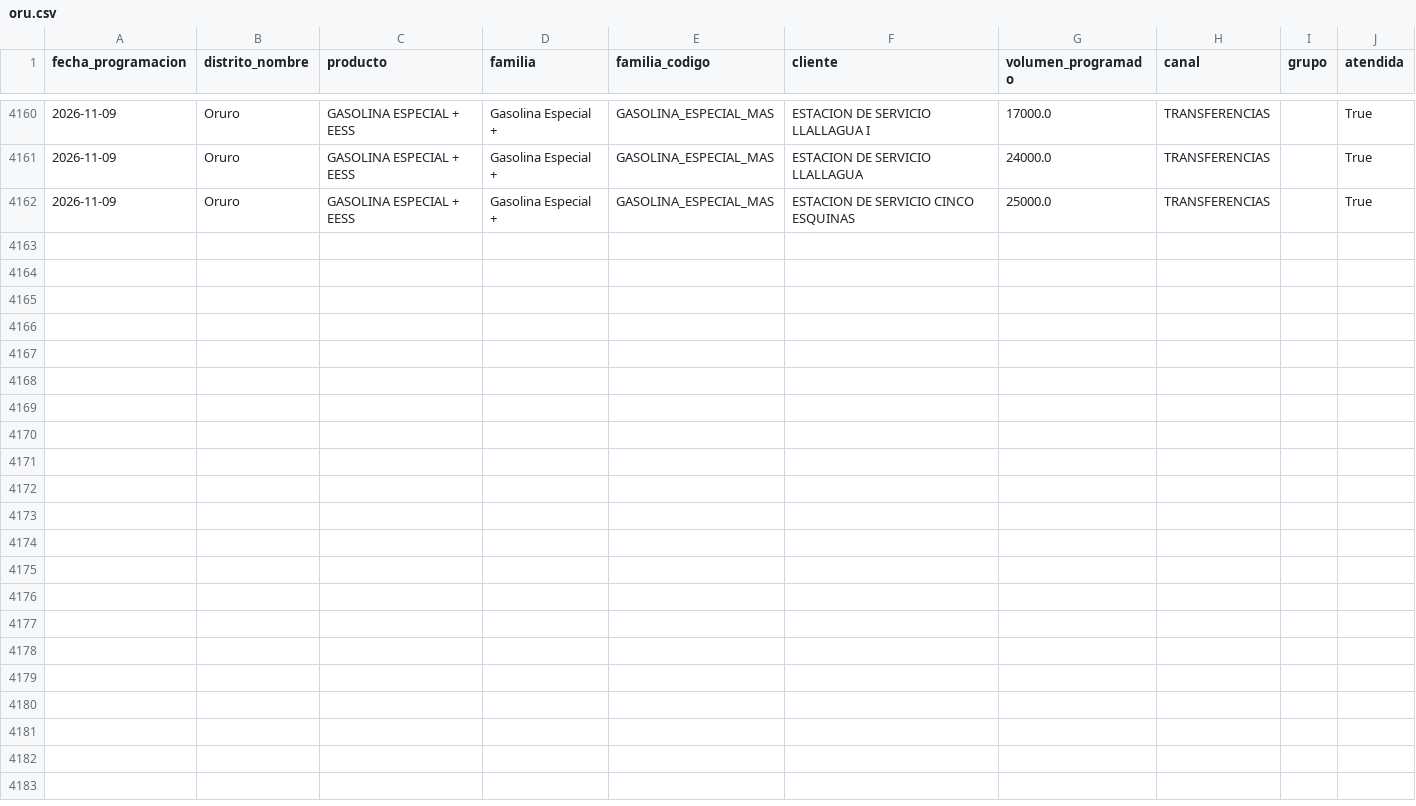
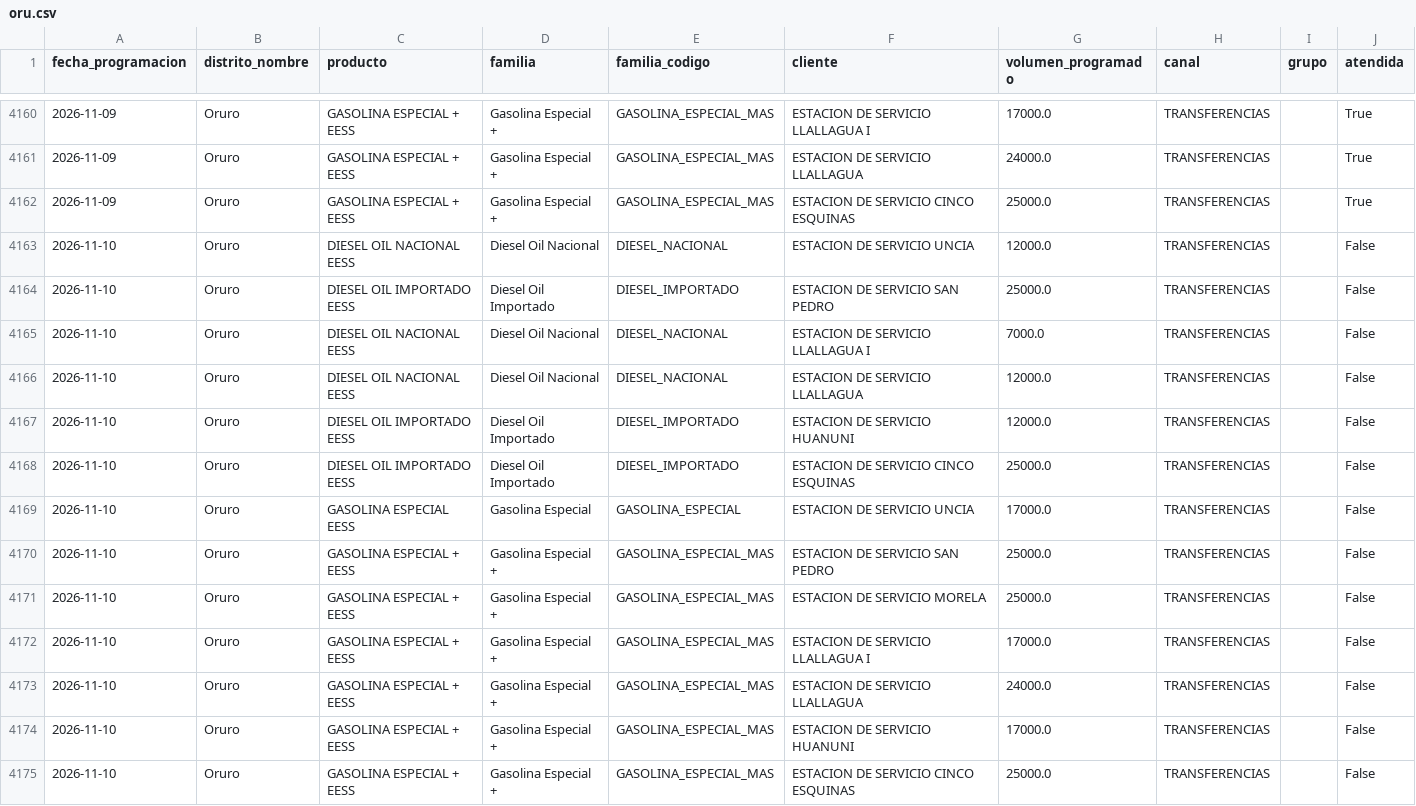
Before and after one commit to mauforonda/data-triage, a CSV file: hidrocarburos/abastecimiento/data/programacion/oru.csv, drawn as a sheet; only a part is shown, gaps mark what is left out.

```diff
--- a/hidrocarburos/abastecimiento/data/programacion/oru.csv
+++ b/hidrocarburos/abastecimiento/data/programacion/oru.csv
@@ -4162 +4162,14 @@ fecha_programacion,distrito_nombre,producto,familia,familia_codigo,cliente,volum
 2026-11-09,Oruro,GASOLINA ESPECIAL + EESS,Gasolina Especial +,GASOLINA_ESPECIAL_MAS,ESTACION DE SERVICIO CINCO ESQUINAS,25000.0,TRANSFERENCIAS,,True
+2026-11-10,Oruro,DIESEL OIL NACIONAL EESS,Diesel Oil Nacional,DIESEL_NACIONAL,ESTACION DE SERVICIO UNCIA,12000.0,TRANSFERENCIAS,,False
+2026-11-10,Oruro,DIESEL OIL IMPORTADO EESS,Diesel Oil Importado,DIESEL_IMPORTADO,ESTACION DE SERVICIO SAN PEDRO,25000.0,TRANSFERENCIAS,,False
+2026-11-10,Oruro,DIESEL OIL NACIONAL EESS,Diesel Oil Nacional,DIESEL_NACIONAL,ESTACION DE SERVICIO LLALLAGUA I,7000.0,TRANSFERENCIAS,,False
+2026-11-10,Oruro,DIESEL OIL NACIONAL EESS,Diesel Oil Nacional,DIESEL_NACIONAL,ESTACION DE SERVICIO LLALLAGUA,12000.0,TRANSFERENCIAS,,False
+2026-11-10,Oruro,DIESEL OIL IMPORTADO EESS,Diesel Oil Importado,DIESEL_IMPORTADO,ESTACION DE SERVICIO HUANUNI,12000.0,TRANSFERENCIAS,,False
+2026-11-10,Oruro,DIESEL OIL IMPORTADO EESS,Diesel Oil Importado,DIESEL_IMPORTADO,ESTACION DE SERVICIO CINCO ESQUINAS,25000.0,TRANSFERENCIAS,,False
+2026-11-10,Oruro,GASOLINA ESPECIAL EESS,Gasolina Especial,GASOLINA_ESPECIAL,ESTACION DE SERVICIO UNCIA,17000.0,TRANSFERENCIAS,,False
+2026-11-10,Oruro,GASOLINA ESPECIAL + EESS,Gasolina Especial +,GASOLINA_ESPECIAL_MAS,ESTACION DE SERVICIO SAN PEDRO,25000.0,TRANSFERENCIAS,,False
+2026-11-10,Oruro,GASOLINA ESPECIAL + EESS,Gasolina Especial +,GASOLINA_ESPECIAL_MAS,ESTACION DE SERVICIO MORELA,25000.0,TRANSFERENCIAS,,False
+2026-11-10,Oruro,GASOLINA ESPECIAL + EESS,Gasolina Especial +,GASOLINA_ESPECIAL_MAS,ESTACION DE SERVICIO LLALLAGUA I,17000.0,TRANSFERENCIAS,,False
+2026-11-10,Oruro,GASOLINA ESPECIAL + EESS,Gasolina Especial +,GASOLINA_ESPECIAL_MAS,ESTACION DE SERVICIO LLALLAGUA,24000.0,TRANSFERENCIAS,,False
+2026-11-10,Oruro,GASOLINA ESPECIAL + EESS,Gasolina Especial +,GASOLINA_ESPECIAL_MAS,ESTACION DE SERVICIO HUANUNI,17000.0,TRANSFERENCIAS,,False
+2026-11-10,Oruro,GASOLINA ESPECIAL + EESS,Gasolina Especial +,GASOLINA_ESPECIAL_MAS,ESTACION DE SERVICIO CINCO ESQUINAS,25000.0,TRANSFERENCIAS,,False
```
Also changed, not shown: hidrocarburos/abastecimiento/data/programacion/cam.csv, hidrocarburos/abastecimiento/data/programacion/chu.csv, 6 other files.
